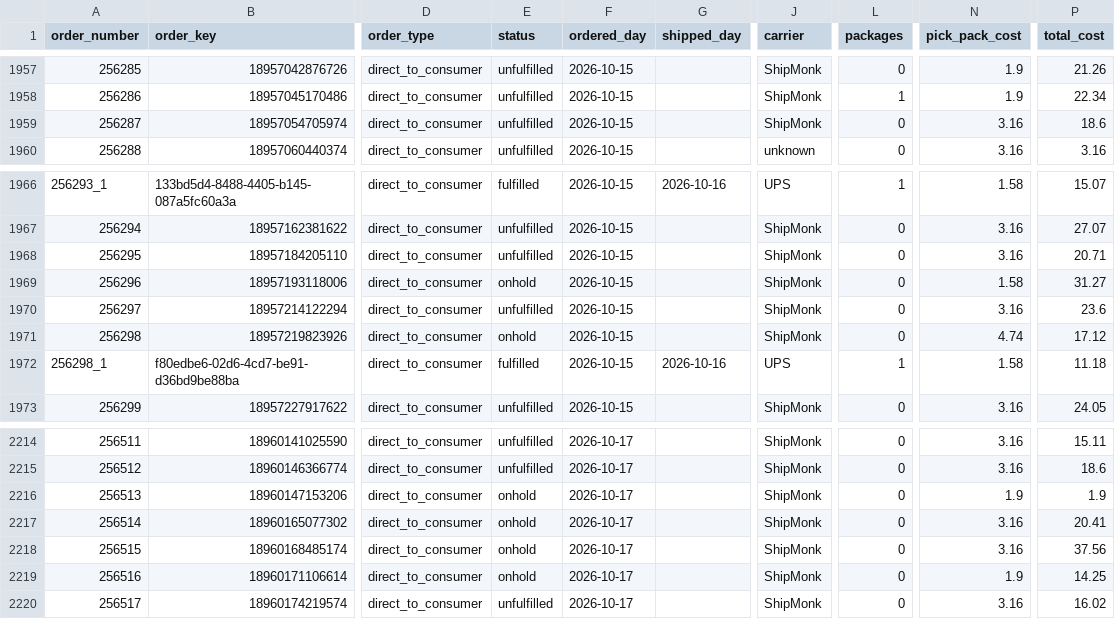
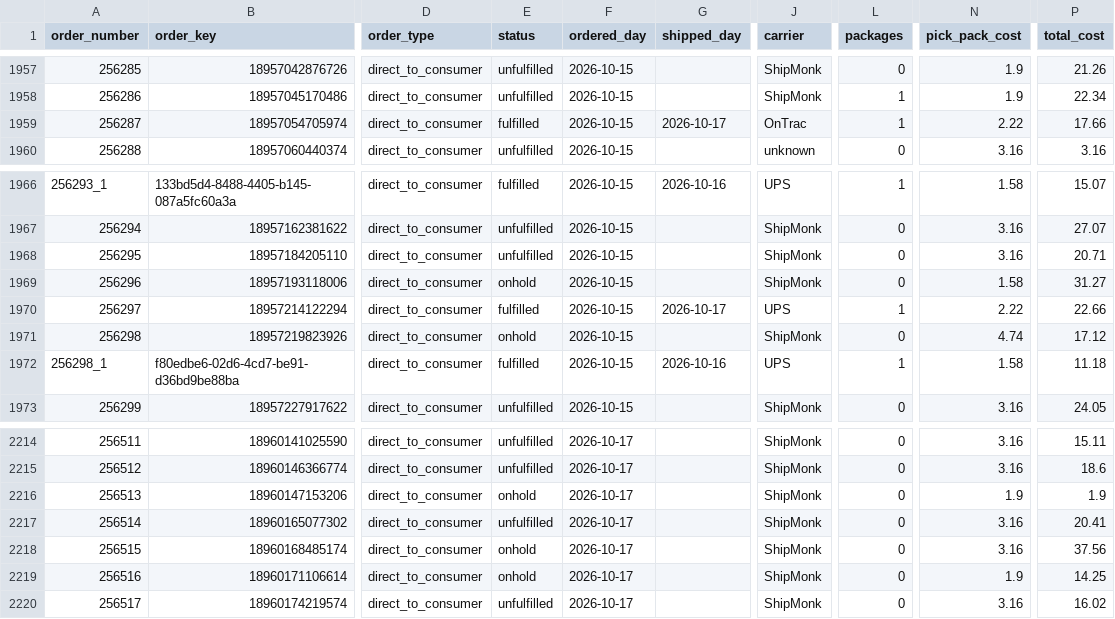
Before and after one commit to taitran-star/ctu-fin-sync-8x2k, a CSV file: data/shipmonk_orders/2026-10.csv, drawn as a sheet; only a part is shown, gaps mark what is left out; the diff covers the shown part only; the diff names each change by its address in the sheet, - before the commit and + after, or states it on an @@ line.

```diff
--- a/data/shipmonk_orders/2026-10.csv
+++ b/data/shipmonk_orders/2026-10.csv
-E1959 (status): unfulfilled
+E1959 (status): fulfilled
-G1959 (shipped_day): (empty)
+G1959 (shipped_day): 2026-10-17
-J1959 (carrier): ShipMonk
+J1959 (carrier): OnTrac
-L1959 (packages): 0
+L1959 (packages): 1
-N1959 (pick_pack_cost): 3.16
+N1959 (pick_pack_cost): 2.22
-P1959 (total_cost): 18.6
+P1959 (total_cost): 17.66
-E1970 (status): unfulfilled
+E1970 (status): fulfilled
-G1970 (shipped_day): (empty)
+G1970 (shipped_day): 2026-10-17
-J1970 (carrier): ShipMonk
+J1970 (carrier): UPS
-L1970 (packages): 0
+L1970 (packages): 1
-N1970 (pick_pack_cost): 3.16
+N1970 (pick_pack_cost): 2.22
-P1970 (total_cost): 23.6
+P1970 (total_cost): 22.66
-E2217 (status): onhold
+E2217 (status): unfulfilled
```
Also changed, not shown: 3 added rows and 69 edited cells elsewhere in this file, 1 other file.
